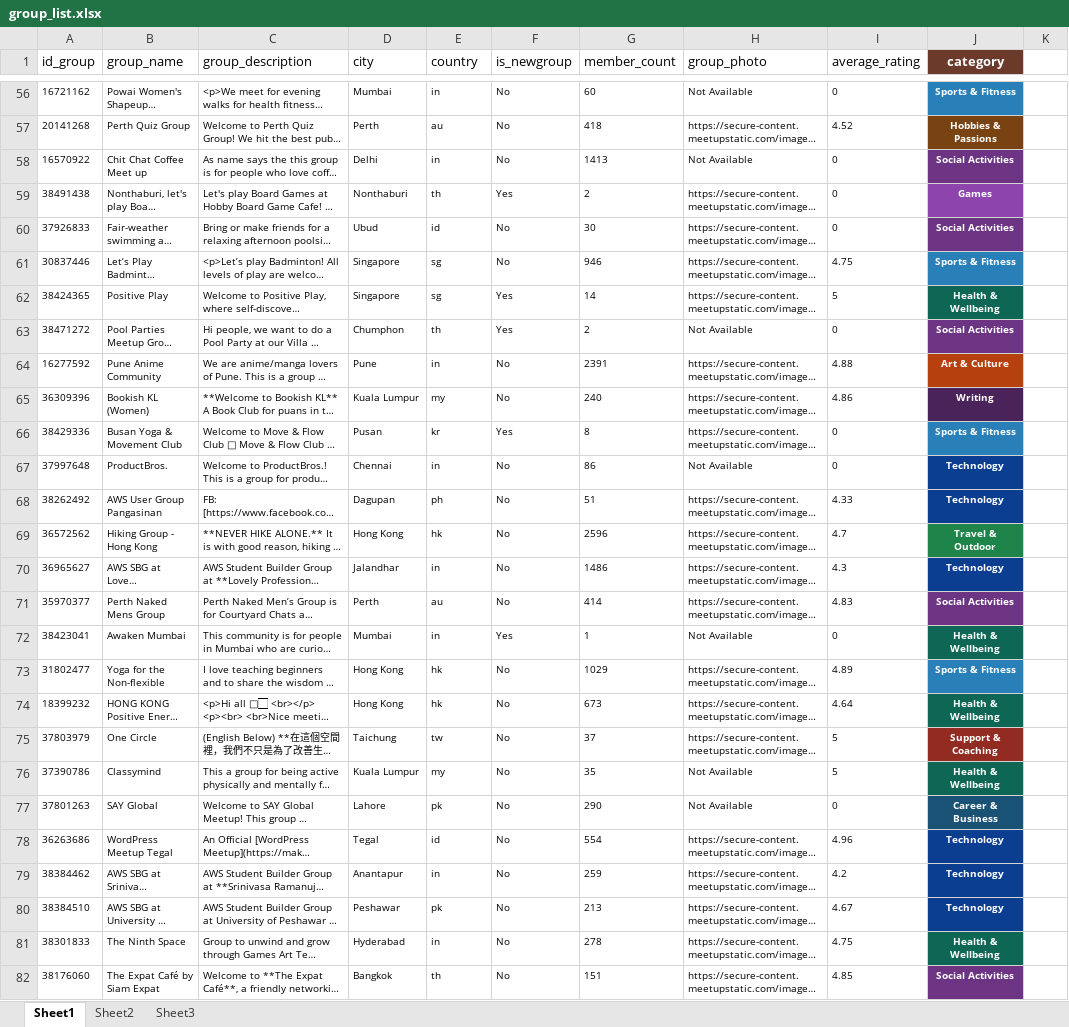
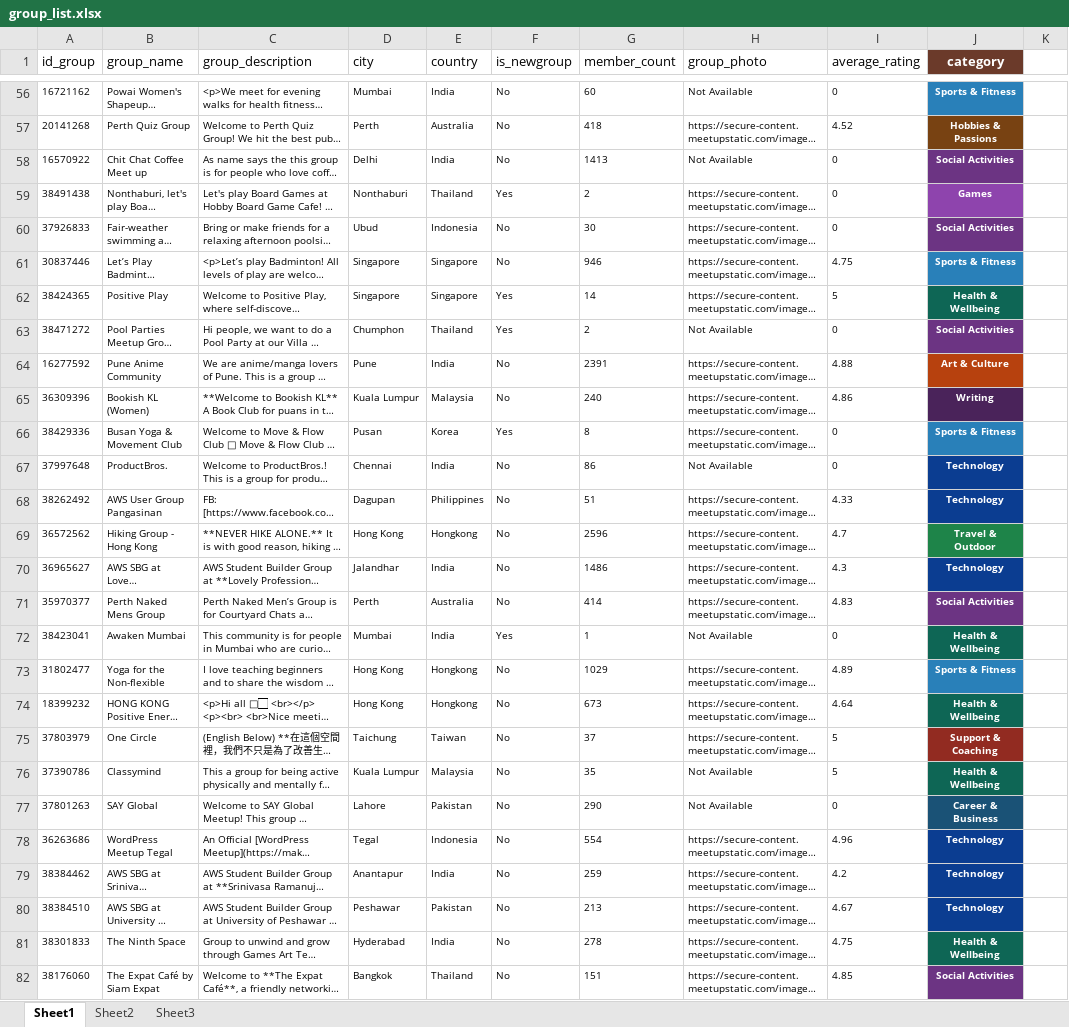
Before and after one commit to hannandebug/SBD-KEL-TUBES, an Excel workbook: excel/group_list.xlsx, sheet Sheet1, drawn as a sheet; only a part is shown, gaps mark what is left out; long unchanged cells end in …; values as stored, in another font and other column widths than the file's, no borders; the diff covers the shown part only; the diff names each change by its address in the sheet, - before the commit and + after, or states it on an @@ line.

```diff
--- a/excel/group_list.xlsx (sheet Sheet1)
+++ b/excel/group_list.xlsx (sheet Sheet1)
-E56 (country): in
+E56 (country): India
-E57 (country): au
+E57 (country): Australia
-E58 (country): in
+E58 (country): India
-E59 (country): th
+E59 (country): Thailand
-E60 (country): id
+E60 (country): Indonesia
-E61:E62 (country): sg
+E61:E62 (country): Singapore
-E63 (country): th
+E63 (country): Thailand
-E64 (country): in
+E64 (country): India
-E65 (country): my
+E65 (country): Malaysia
-E66 (country): kr
+E66 (country): Korea
-E67 (country): in
+E67 (country): India
-E68 (country): ph
+E68 (country): Philippines
-E69 (country): hk
+E69 (country): Hongkong
-E70 (country): in
+E70 (country): India
-E71 (country): au
+E71 (country): Australia
-E72 (country): in
+E72 (country): India
-E73:E74 (country): hk
+E73:E74 (country): Hongkong
-E75 (country): tw
+E75 (country): Taiwan
-E76 (country): my
+E76 (country): Malaysia
-E77 (country): pk
+E77 (country): Pakistan
-E78 (country): id
+E78 (country): Indonesia
-E79 (country): in
+E79 (country): India
-E80 (country): pk
+E80 (country): Pakistan
-E81 (country): in
+E81 (country): India
-E82 (country): th
+E82 (country): Thailand
```
Also changed, not shown: 530 edited cells elsewhere in this sheet, excel/event_list.xlsx, 30 other files.
